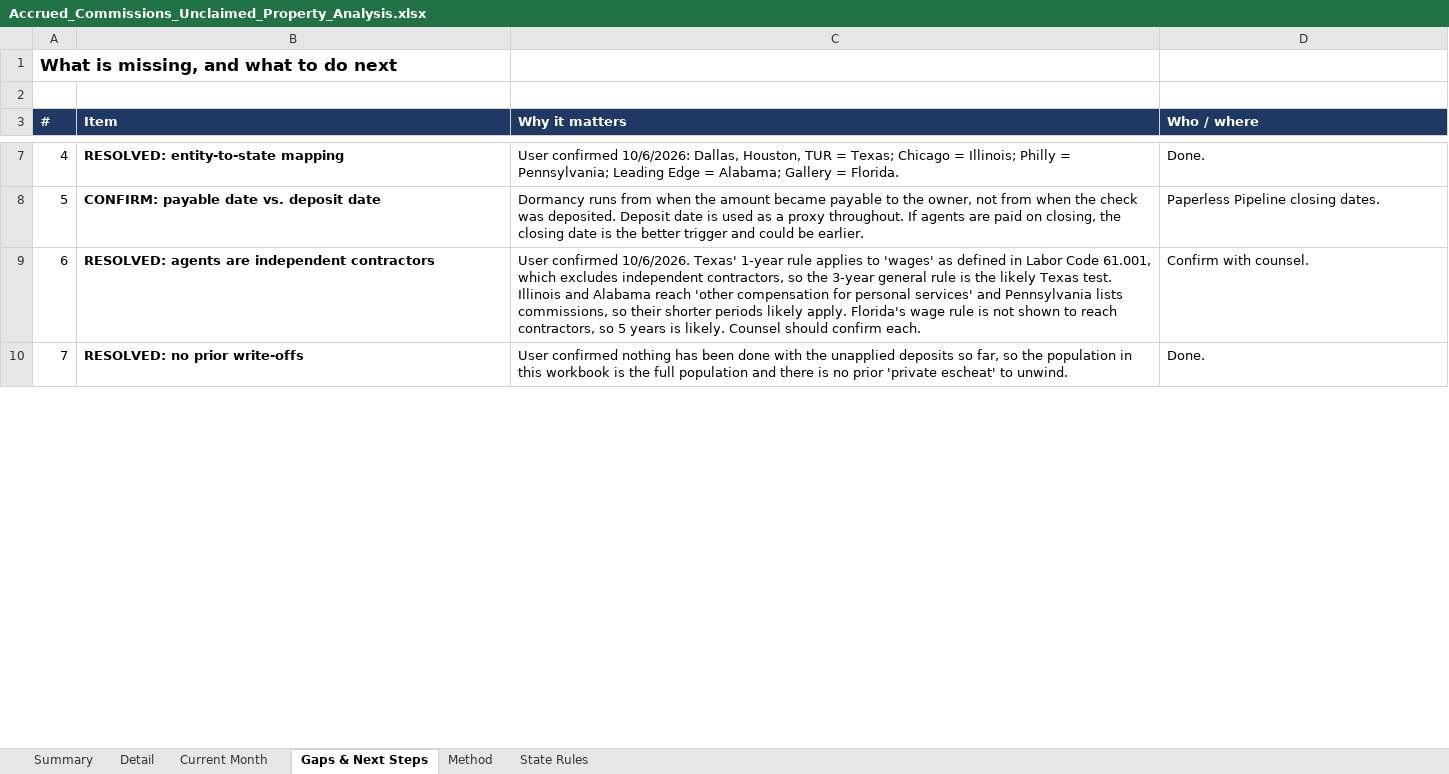
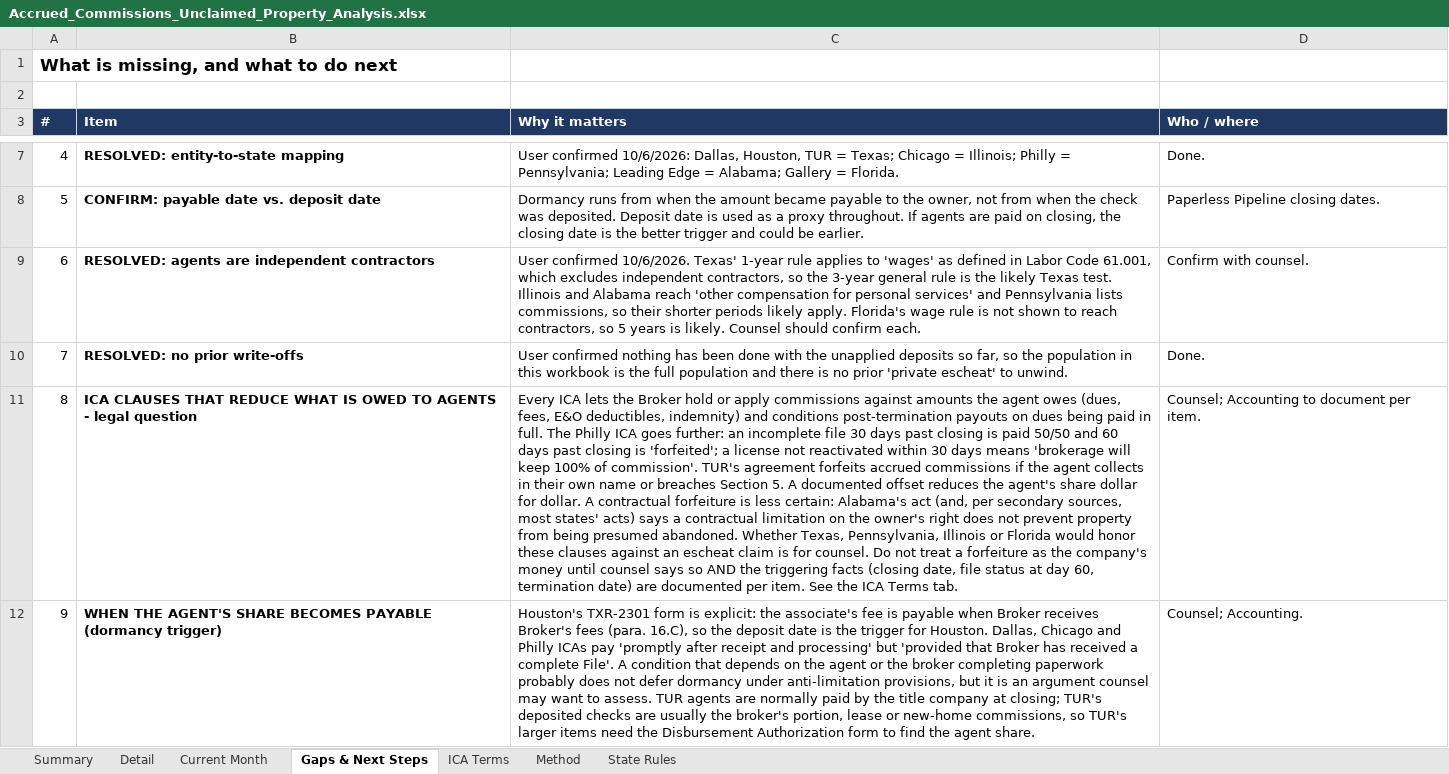
Before and after one commit to lmurrellURE/Claude-Code, an Excel workbook: accrued-commissions-analysis/Accrued_Commissions_Unclaimed_Property_Analysis.xlsx, sheet Gaps & Next Steps, drawn as a sheet; only a part is shown, gaps mark what is left out; values as stored, in another font and other column widths than the file's, no borders; the diff covers the shown part only; the diff names each change by its address in the sheet, - before the commit and + after, or states it on an @@ line.

```diff
--- a/accrued-commissions-analysis/Accrued_Commissions_Unclaimed_Property_Analysis.xlsx (sheet Gaps & Next Steps)
+++ b/accrued-commissions-analysis/Accrued_Commissions_Unclaimed_Property_Analysis.xlsx (sheet Gaps & Next Steps)
+sheet tab: ICA Terms
+row 11: 8 | ICA CLAUSES THAT REDUCE WHAT IS OWED TO AGENTS - legal question | Every ICA lets the Broker hold or apply commissions against amounts the agent owes (dues, fees, E&O deductibles, indemnity) and conditions post-termination payouts on dues being paid in full. The Philly ICA goes further: an incomplete file 30 days past closing is paid 50/50 and 60 days past closing is 'forfeited'; a license not reactivated within 30 days means 'brokerage will keep 100% of commission'. TUR's agreement forfeits accrued commissions if the agent collects in their own name or breaches Section 5. A documented offset reduces the agent's share dollar for dollar. A contractual forfeiture is less certain: Alabama's act (and, per secondary sources, most states' acts) says a contractual limitation on the owner's right does not prevent property from being presumed abandoned. Whether Texas, Pennsylvania, Illinois or Florida would honor these clauses against an escheat claim is for counsel. Do not treat a forfeiture as the company's money until counsel says so AND the triggering facts (closing date, file status at day 60, termination date) are documented per item. See the ICA Terms tab. | Counsel; Accounting to document per item.
+row 12: 9 | WHEN THE AGENT'S SHARE BECOMES PAYABLE (dormancy trigger) | Houston's TXR-2301 form is explicit: the associate's fee is payable when Broker receives Broker's fees (para. 16.C), so the deposit date is the trigger for Houston. Dallas, Chicago and Philly ICAs pay 'promptly after receipt and processing' but 'provided that Broker has received a complete File'. A condition that depends on the agent or the broker completing paperwork probably does not defer dormancy under anti-limitation provisions, but it is an argument counsel may want to assess. TUR agents are normally paid by the title company at closing; TUR's deposited checks are usually the broker's portion, lease or new-home commissions, so TUR's larger items need the Disbursement Authorization form to find the agent share. | Counsel; Accounting.
```
Also changed, not shown: 2 added rows and row numbers in column A elsewhere in this sheet, sheet Summary, sheet Detail, sheet Method, formulas that keep their value, 2 other files.
